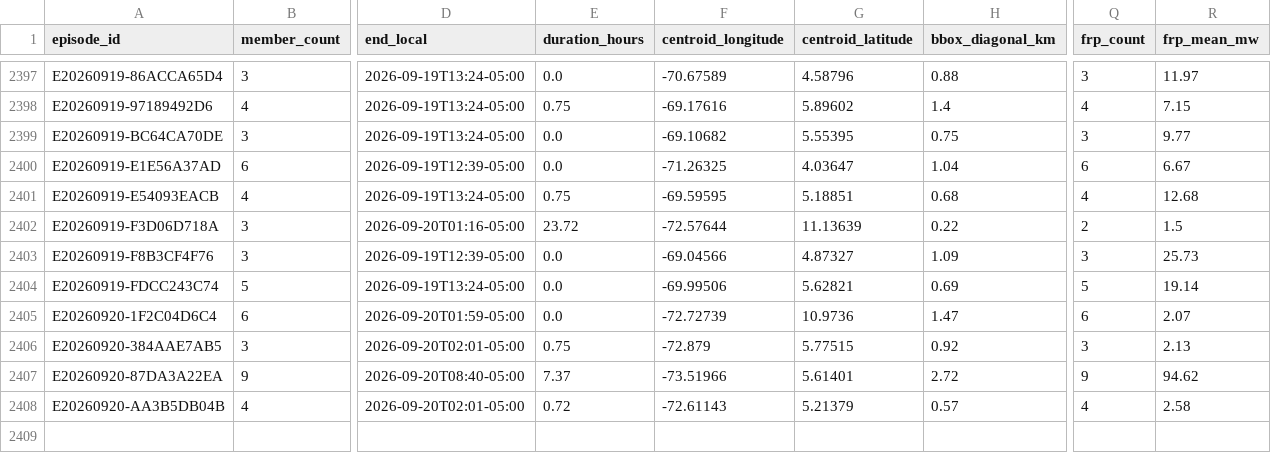
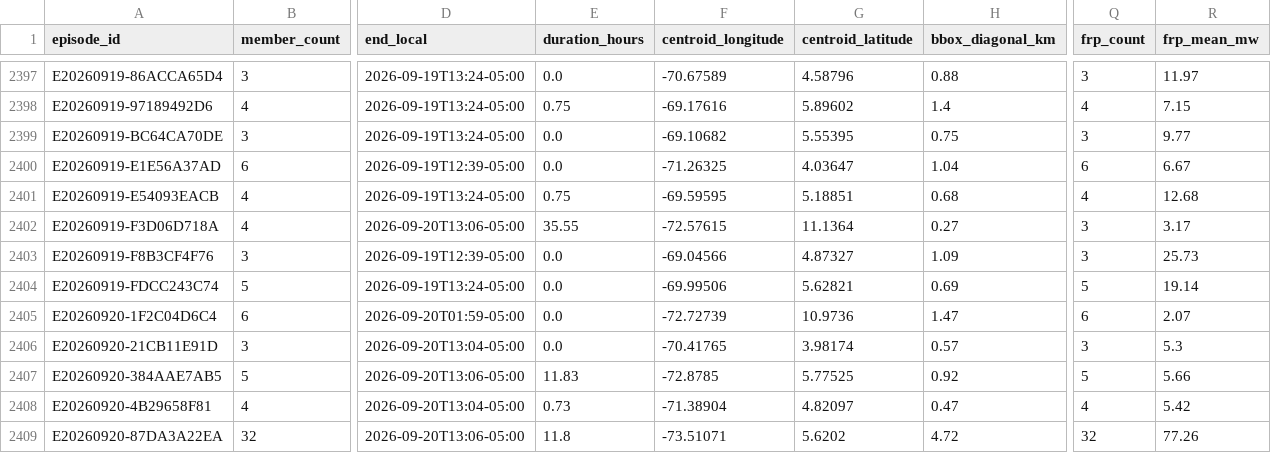
Before and after one commit to jcgomezga/puntos-calor-colombia-dashboard, a CSV file: data/episodes/episodes.csv, drawn as a sheet; only a part is shown, gaps mark what is left out; the shorter side is filled out with more unchanged rows; addresses are those after the commit; rows hold the shown columns only; the diff covers the shown part only; the diff names each change by its address in the sheet, - before the commit and + after, or states it on an @@ line.

```diff
--- a/data/episodes/episodes.csv
+++ b/data/episodes/episodes.csv
-B2402 (member_count): 3
+B2402 (member_count): 4
-D2402 (end_local): 2026-09-20T01:16-05:00
+D2402 (end_local): 2026-09-20T13:06-05:00
-E2402 (duration_hours): 23.72
+E2402 (duration_hours): 35.55
-F2402 (centroid_longitude): -72.57644
+F2402 (centroid_longitude): -72.57615
-G2402 (centroid_latitude): 11.13639
+G2402 (centroid_latitude): 11.1364
-H2402 (bbox_diagonal_km): 0.22
+H2402 (bbox_diagonal_km): 0.27
-Q2402 (frp_count): 2
+Q2402 (frp_count): 3
-R2402 (frp_mean_mw): 1.5
+R2402 (frp_mean_mw): 3.17
+row 2406: E20260920-21CB11E91D | 3 | 2026-09-20T13:04-05:00 | 0.0 | -70.41765 | 3.98174 | 0.57 | 3 | 5.3
-B2407 (member_count): 3
+B2407 (member_count): 5
-D2407 (end_local): 2026-09-20T02:01-05:00
+D2407 (end_local): 2026-09-20T13:06-05:00
-E2407 (duration_hours): 0.75
+E2407 (duration_hours): 11.83
-F2407 (centroid_longitude): -72.879
+F2407 (centroid_longitude): -72.8785
-G2407 (centroid_latitude): 5.77515
+G2407 (centroid_latitude): 5.77525
-Q2407 (frp_count): 3
+Q2407 (frp_count): 5
-R2407 (frp_mean_mw): 2.13
+R2407 (frp_mean_mw): 5.66
+row 2408: E20260920-4B29658F81 | 4 | 2026-09-20T13:04-05:00 | 0.73 | -71.38904 | 4.82097 | 0.47 | 4 | 5.42
-B2409 (member_count): 9
+B2409 (member_count): 32
-D2409 (end_local): 2026-09-20T08:40-05:00
+D2409 (end_local): 2026-09-20T13:06-05:00
-E2409 (duration_hours): 7.37
+E2409 (duration_hours): 11.8
-F2409 (centroid_longitude): -73.51966
+F2409 (centroid_longitude): -73.51071
-G2409 (centroid_latitude): 5.61401
+G2409 (centroid_latitude): 5.6202
-H2409 (bbox_diagonal_km): 2.72
+H2409 (bbox_diagonal_km): 4.72
-Q2409 (frp_count): 9
+Q2409 (frp_count): 32
-R2409 (frp_mean_mw): 94.62
+R2409 (frp_mean_mw): 77.26
```
Also changed, not shown: 6 added rows and 7 edited cells elsewhere in this file, data/episodes/episode_lineage.csv, data/metadata/run_log.csv, 22 other files.
